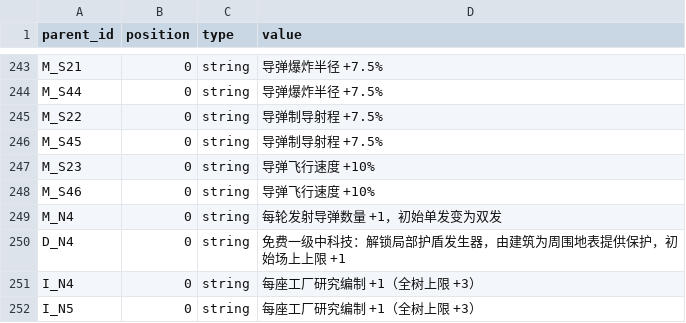
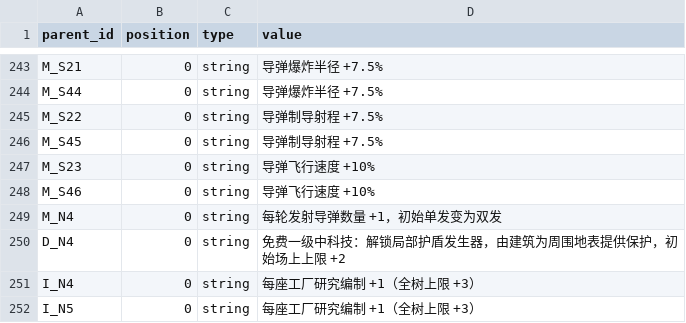
Before and after one commit to SaeruHikari/EarthDefense, a CSV file: data/domain/deep_technology_nodes_effects.csv, drawn as a sheet; only a part is shown, gaps mark what is left out.

```diff
--- a/data/domain/deep_technology_nodes_effects.csv
+++ b/data/domain/deep_technology_nodes_effects.csv
@@ -249,3 +249,3 @@ M_S46,0,string,导弹飞行速度 +10%
 M_N4,0,string,每轮发射导弹数量 +1，初始单发变为双发
-D_N4,0,string,免费一级中科技：解锁局部护盾发生器，由建筑为周围地表提供保护，初始场上上限 +1
+D_N4,0,string,免费一级中科技：解锁局部护盾发生器，由建筑为周围地表提供保护，初始场上上限 +2
 I_N4,0,string,每座工厂研究编制 +1（全树上限 +3）
```
Also changed, not shown: data/domain/deep_technology_nodes_values.csv, 5 other files.
